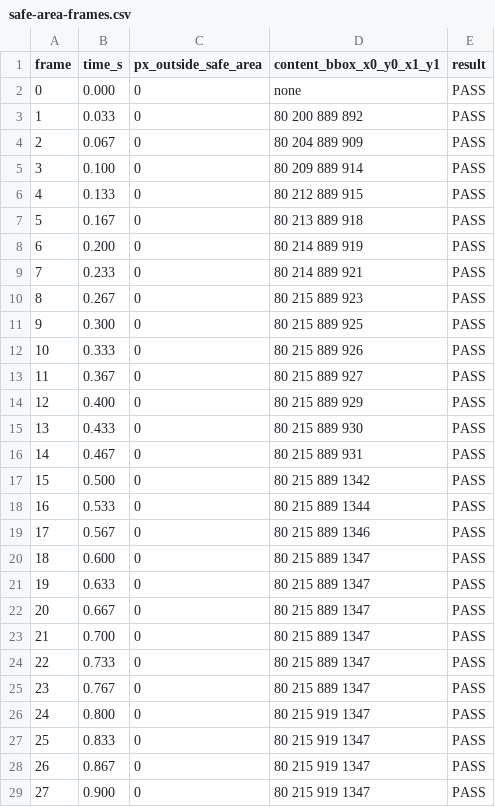
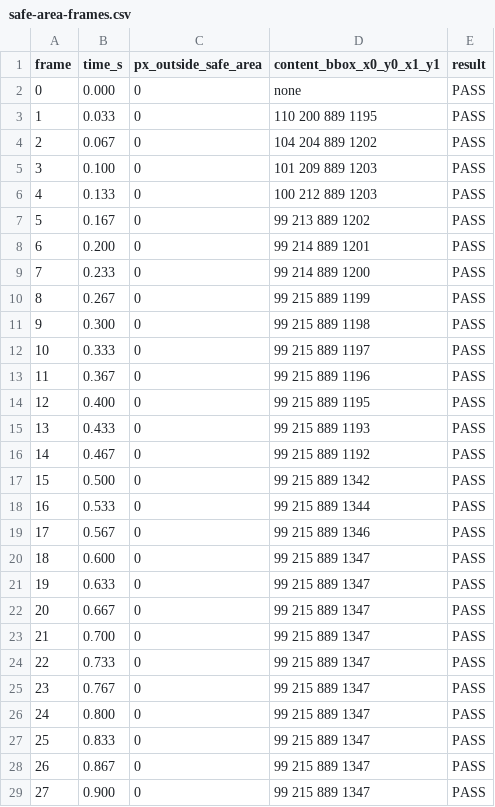
Before and after one commit to FredrickUghimi/meganet-erp-ad-video, a CSV file: out/pharmacy-verification/safe-area-frames.csv, drawn as a sheet; only a part is shown; the diff covers the shown part only.

```diff
--- a/out/pharmacy-verification/safe-area-frames.csv
+++ b/out/pharmacy-verification/safe-area-frames.csv
@@ -2,28 +2,28 @@ frame,time_s,px_outside_safe_area,content_bbox_x0_y0_x1_y1,result
 0,0.000,0,none,PASS
-1,0.033,0,80 200 889 892,PASS
-2,0.067,0,80 204 889 909,PASS
-3,0.100,0,80 209 889 914,PASS
-4,0.133,0,80 212 889 915,PASS
-5,0.167,0,80 213 889 918,PASS
-6,0.200,0,80 214 889 919,PASS
-7,0.233,0,80 214 889 921,PASS
-8,0.267,0,80 215 889 923,PASS
-9,0.300,0,80 215 889 925,PASS
-10,0.333,0,80 215 889 926,PASS
-11,0.367,0,80 215 889 927,PASS
-12,0.400,0,80 215 889 929,PASS
-13,0.433,0,80 215 889 930,PASS
-14,0.467,0,80 215 889 931,PASS
-15,0.500,0,80 215 889 1342,PASS
-16,0.533,0,80 215 889 1344,PASS
-17,0.567,0,80 215 889 1346,PASS
-18,0.600,0,80 215 889 1347,PASS
-19,0.633,0,80 215 889 1347,PASS
-20,0.667,0,80 215 889 1347,PASS
-21,0.700,0,80 215 889 1347,PASS
-22,0.733,0,80 215 889 1347,PASS
-23,0.767,0,80 215 889 1347,PASS
-24,0.800,0,80 215 919 1347,PASS
-25,0.833,0,80 215 919 1347,PASS
-26,0.867,0,80 215 919 1347,PASS
-27,0.900,0,80 215 919 1347,PASS
+1,0.033,0,110 200 889 1195,PASS
+2,0.067,0,104 204 889 1202,PASS
+3,0.100,0,101 209 889 1203,PASS
+4,0.133,0,100 212 889 1203,PASS
+5,0.167,0,99 213 889 1202,PASS
+6,0.200,0,99 214 889 1201,PASS
+7,0.233,0,99 214 889 1200,PASS
+8,0.267,0,99 215 889 1199,PASS
+9,0.300,0,99 215 889 1198,PASS
+10,0.333,0,99 215 889 1197,PASS
+11,0.367,0,99 215 889 1196,PASS
+12,0.400,0,99 215 889 1195,PASS
+13,0.433,0,99 215 889 1193,PASS
+14,0.467,0,99 215 889 1192,PASS
+15,0.500,0,99 215 889 1342,PASS
+16,0.533,0,99 215 889 1344,PASS
+17,0.567,0,99 215 889 1346,PASS
+18,0.600,0,99 215 889 1347,PASS
+19,0.633,0,99 215 889 1347,PASS
+20,0.667,0,99 215 889 1347,PASS
+21,0.700,0,99 215 889 1347,PASS
+22,0.733,0,99 215 889 1347,PASS
+23,0.767,0,99 215 889 1347,PASS
+24,0.800,0,99 215 889 1347,PASS
+25,0.833,0,99 215 889 1347,PASS
+26,0.867,0,99 215 889 1347,PASS
+27,0.900,0,99 215 889 1347,PASS
```
Also changed, not shown: 89 edited cells elsewhere in this file, 11 other files.
